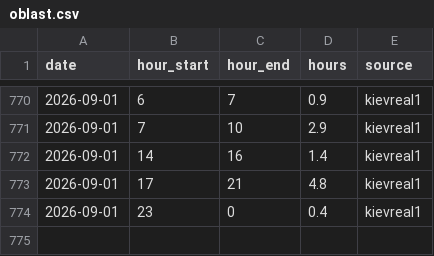
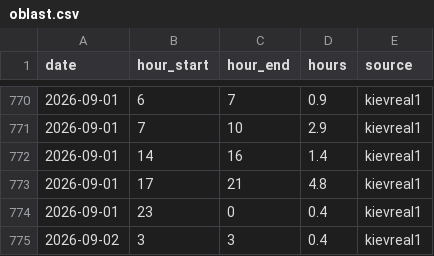
Before and after one commit to mikerudine/kyiv-air-raid-alerts, a CSV file: data/oblast.csv, drawn as a sheet; only a part is shown, gaps mark what is left out.

Commit message:
data: refresh 2026-09-02 04:36 Kyiv — update oblast.csv

```diff
--- a/data/oblast.csv
+++ b/data/oblast.csv
@@ -774 +774,2 @@ date,hour_start,hour_end,hours,source
 2026-09-01,23,0,0.4,kievreal1
+2026-09-02,3,3,0.4,kievreal1
```
